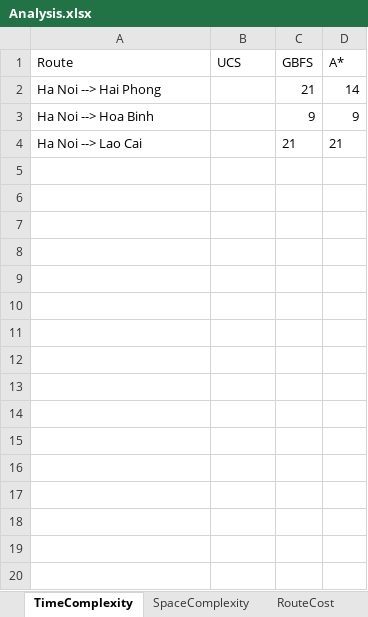
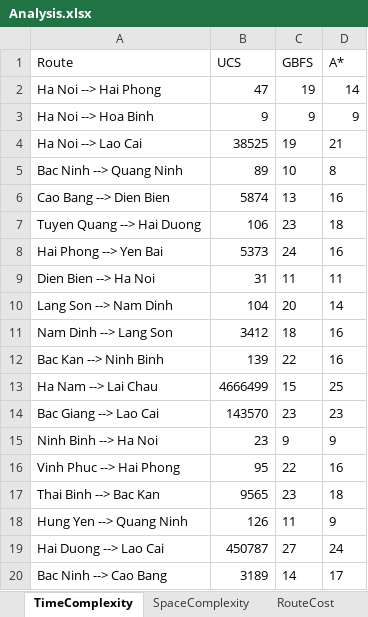
Before and after one commit to ktrung1709/project-ai-route-planning, an Excel workbook: DA/Analysis.xlsx, sheet TimeComplexity, drawn as a sheet; only a part is shown; values as stored, in another font and other column widths than the file's, no borders; the diff covers the shown part only; the diff names each change by its address in the sheet, - before the commit and + after, or states it on an @@ line.

```diff
--- a/DA/Analysis.xlsx (sheet TimeComplexity)
+++ b/DA/Analysis.xlsx (sheet TimeComplexity)
-B2 (UCS): (empty)
+B2 (UCS): 47
-C2 (GBFS): 21
+C2 (GBFS): 19
-B3 (UCS): (empty)
+B3 (UCS): 9
-B4 (UCS): (empty)
+B4 (UCS): 38525
-C4 (GBFS): 21
+C4 (GBFS): 19
+row 5: Bac Ninh --> Quang Ninh | 89 | 10 | 8
+row 6: Cao Bang --> Dien Bien | 5874 | 13 | 16
+row 7: Tuyen Quang --> Hai Duong | 106 | 23 | 18
+row 8: Hai Phong --> Yen Bai | 5373 | 24 | 16
+row 9: Dien Bien --> Ha Noi | 31 | 11 | 11
+row 10: Lang Son --> Nam Dinh | 104 | 20 | 14
+row 11: Nam Dinh --> Lang Son | 3412 | 18 | 16
+row 12: Bac Kan --> Ninh Binh | 139 | 22 | 16
+row 13: Ha Nam --> Lai Chau | 4666499 | 15 | 25
+row 14: Bac Giang --> Lao Cai | 143570 | 23 | 23
+row 15: Ninh Binh --> Ha Noi | 23 | 9 | 9
+row 16: Vinh Phuc --> Hai Phong | 95 | 22 | 16
+row 17: Thai Binh --> Bac Kan | 9565 | 23 | 18
+row 18: Hung Yen --> Quang Ninh | 126 | 11 | 9
+row 19: Hai Duong --> Lao Cai | 450787 | 27 | 24
+row 20: Bac Ninh --> Cao Bang | 3189 | 14 | 17
```
Also changed, not shown: 31 added rows elsewhere in this sheet, sheet SpaceComplexity, sheet RouteCost.
